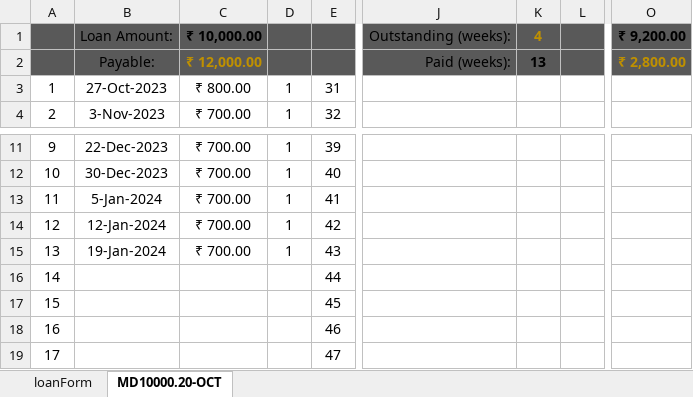
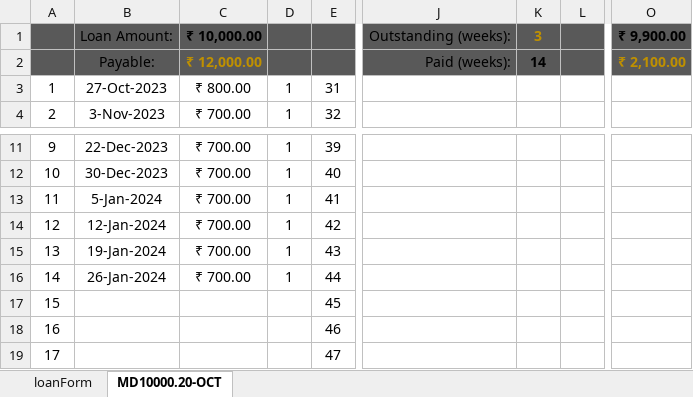
Before and after one commit to aboongm/tungfamFinance, an Excel workbook: LoanOfficer-A/2023/5 elangbam bijenti.xlsx, sheet MD10000.20-OCT, drawn as a sheet; only a part is shown, gaps mark what is left out; values as stored, in another font and other column widths than the file's, no borders; the diff names each change by its address in the sheet, - before the commit and + after, or states it on an @@ line.

```diff
--- a/LoanOfficer-A/2023/5 elangbam bijenti.xlsx (sheet MD10000.20-OCT)
+++ b/LoanOfficer-A/2023/5 elangbam bijenti.xlsx (sheet MD10000.20-OCT)
-K1: 4
+K1: 3
-O1: ₹ 9,200.00
+O1: ₹ 9,900.00
-K2: 13
+K2: 14
-O2: ₹ 2,800.00
+O2: ₹ 2,100.00
-B16: (empty)
+B16: 26-Jan-2024
-C16: (empty)
+C16: ₹ 700.00
-D16: (empty)
+D16: 1
```
Also changed, not shown: charts or pictures, LoanOfficer-A/2023/12 Thongram Rambhabati.xlsx, LoanOfficer-A/2023/13 Haobijam Thasana.xlsx, 12 other files.
